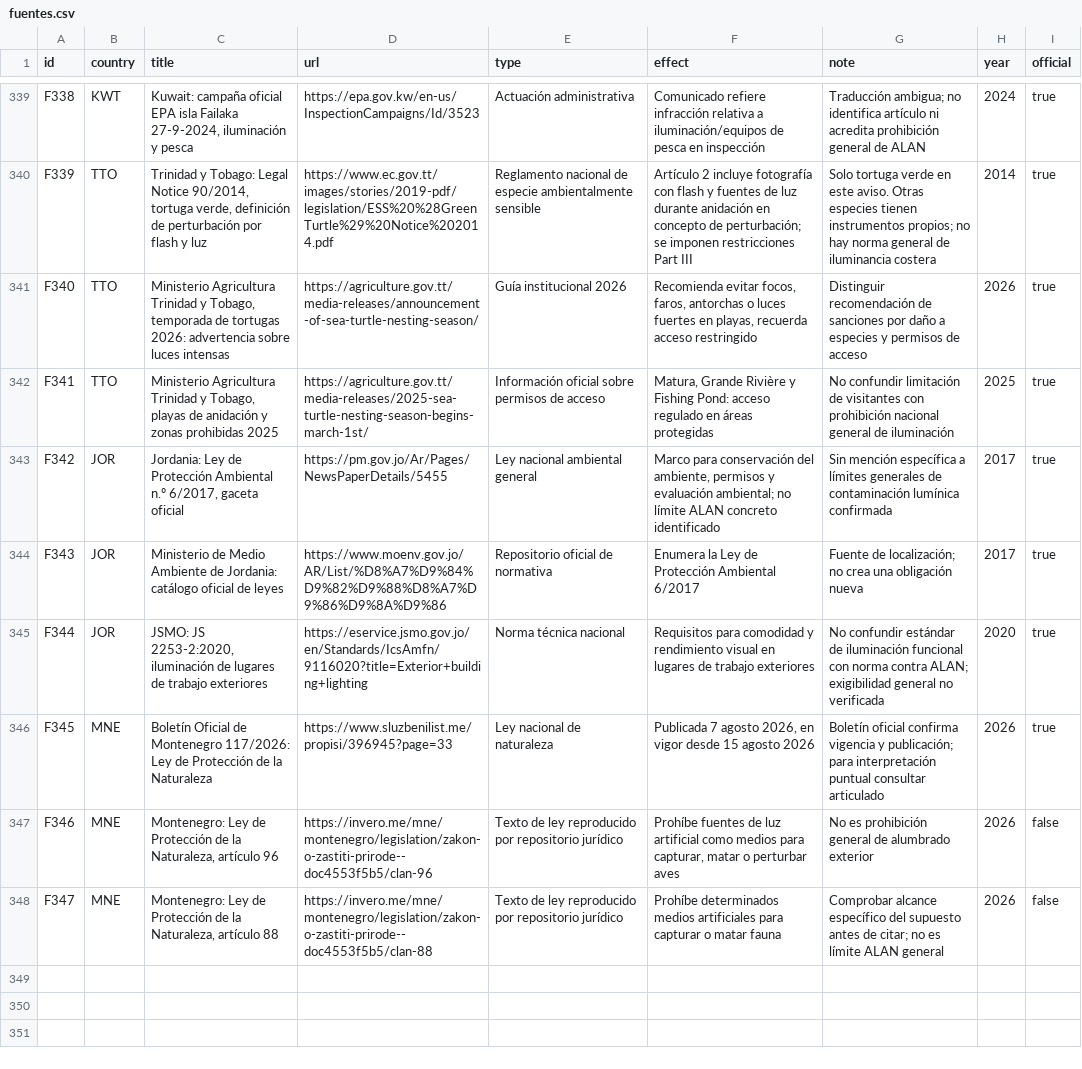
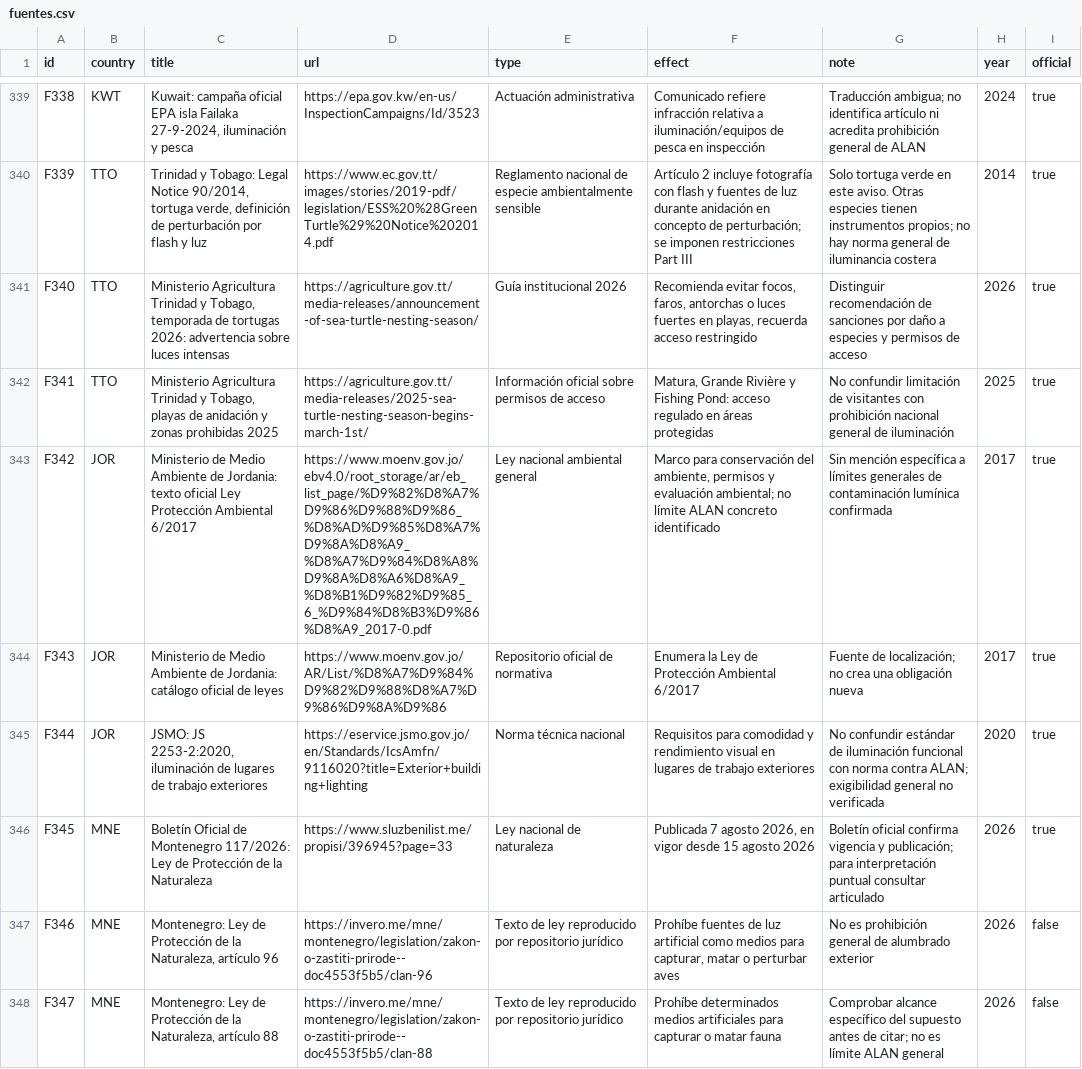
Before and after one commit to pmisson/atlas-luz-nocturna, a CSV file: data/fuentes.csv, drawn as a sheet; only a part is shown, gaps mark what is left out.

Commit message:
Enlazar ley jordana al PDF primario oficial

```diff
--- a/data/fuentes.csv
+++ b/data/fuentes.csv
@@ -342,3 +342,3 @@ F340,TTO,"Ministerio Agricultura Trinidad y Tobago, temporada de tortugas 2026:
 F341,TTO,"Ministerio Agricultura Trinidad y Tobago, playas de anidación y zonas prohibidas 2025",https://agriculture.gov.tt/media-releases/2025-sea-turtle-nesting-season-begins-march-1st/,Información oficial sobre permisos de acceso,"Matura, Grande Rivière y Fishing Pond: acceso regulado en áreas protegidas",No confundir limitación de visitantes con prohibición nacional general de iluminación,2025,true
-F342,JOR,"Jordania: Ley de Protección Ambiental n.º 6/2017, gaceta oficial",https://pm.gov.jo/Ar/Pages/NewsPaperDetails/5455,Ley nacional ambiental general,"Marco para conservación del ambiente, permisos y evaluación ambiental; no límite ALAN concreto identificado",Sin mención específica a límites generales de contaminación lumínica confirmada,2017,true
+F342,JOR,"Ministerio de Medio Ambiente de Jordania: texto oficial Ley Protección Ambiental 6/2017",https://www.moenv.gov.jo/ebv4.0/root_storage/ar/eb_list_page/%D9%82%D8%A7%D9%86%D9%88%D9%86_%D8%AD%D9%85%D8%A7%D9%8A%D8%A9_%D8%A7%D9%84%D8%A8%D9%8A%D8%A6%D8%A9_%D8%B1%D9%82%D9%85_6_%D9%84%D8%B3%D9%86%D8%A9_2017-0.pdf,Ley nacional ambiental general,"Marco para conservación del ambiente, permisos y evaluación ambiental; no límite ALAN concreto identificado",Sin mención específica a límites generales de contaminación lumínica confirmada,2017,true
 F343,JOR,Ministerio de Medio Ambiente de Jordania: catálogo oficial de leyes,https://www.moenv.gov.jo/AR/List/%D8%A7%D9%84%D9%82%D9%88%D8%A7%D9%86%D9%8A%D9%86,Repositorio oficial de normativa,Enumera la Ley de Protección Ambiental 6/2017,Fuente de localización; no crea una obligación nueva,2017,true
```
